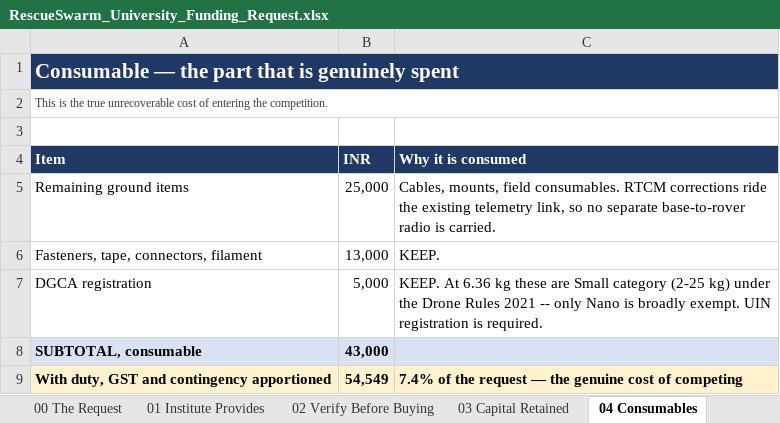
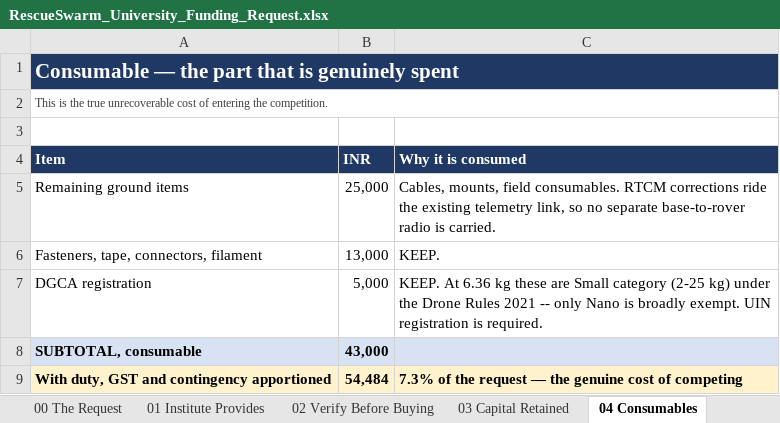
Before and after one commit to tetraethylmethane/NIDAR-RescueSwarm, an Excel workbook: hardware/bom/RescueSwarm_University_Funding_Request.xlsx, sheet 04 Consumables, drawn as a sheet; values as stored, in another font and other column widths than the file's, no borders; the diff names each change by its address in the sheet, - before the commit and + after, or states it on an @@ line.

```diff
--- a/hardware/bom/RescueSwarm_University_Funding_Request.xlsx (sheet 04 Consumables)
+++ b/hardware/bom/RescueSwarm_University_Funding_Request.xlsx (sheet 04 Consumables)
-B9 (INR): 54,549
+B9 (INR): 54,484
-C9 (Why it is consumed): 7.4% of the…
+C9 (Why it is consumed): 7.3% of the…
```
Also changed, not shown: sheet 00 The Request, sheet 05 Aircraft BOM, sheet 03 Capital Retained, sheet 06 Release Schedule, sheet 01 Institute Provides, sheet 02 Verify Before Buying, 9 other files.
